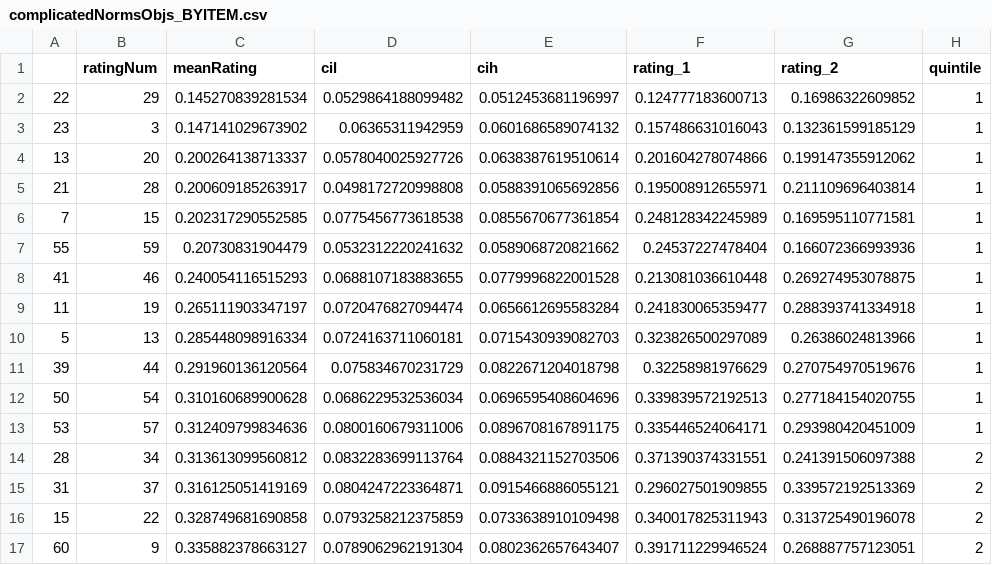
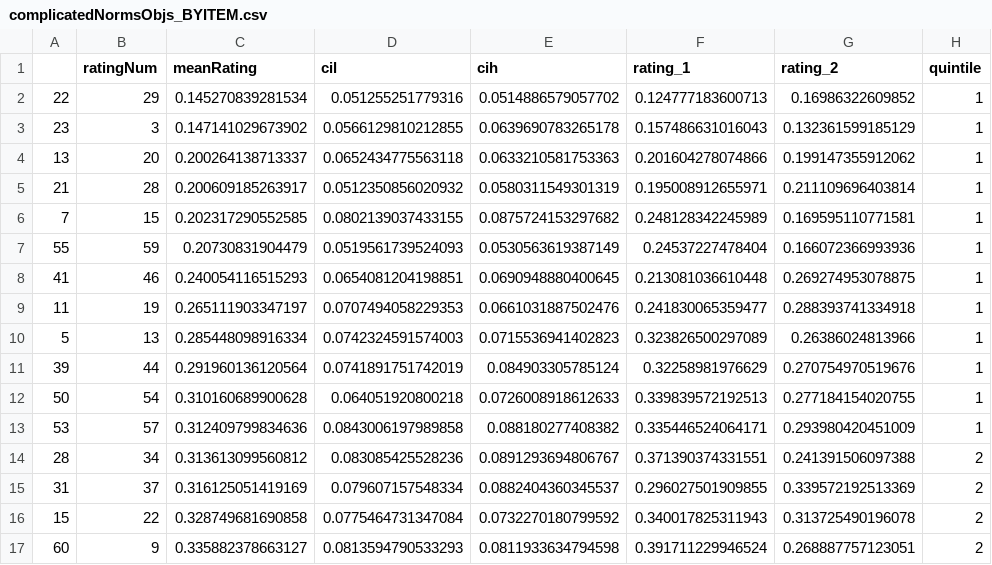
Before and after one commit to mllewis/RC, a CSV file: analysis/data/experiment/complicatedNormsObjs_BYITEM.csv, drawn as a sheet; only a part is shown; the diff covers the shown part only.

```diff
--- a/analysis/data/experiment/complicatedNormsObjs_BYITEM.csv
+++ b/analysis/data/experiment/complicatedNormsObjs_BYITEM.csv
@@ -1,17 +1,17 @@
 "","ratingNum","meanRating","cil","cih","rating_1","rating_2","quintile"
-"22",29,0.145270839281534,0.0529864188099482,0.0512453681196997,0.124777183600713,0.16986322609852,1
-"23",3,0.147141029673902,0.06365311942959,0.0601686589074132,0.157486631016043,0.132361599185129,1
-"13",20,0.200264138713337,0.0578040025927726,0.0638387619510614,0.201604278074866,0.199147355912062,1
-"21",28,0.200609185263917,0.0498172720998808,0.0588391065692856,0.195008912655971,0.211109696403814,1
-"7",15,0.202317290552585,0.0775456773618538,0.0855670677361854,0.248128342245989,0.169595110771581,1
-"55",59,0.20730831904479,0.0532312220241632,0.0589068720821662,0.24537227478404,0.166072366993936,1
-"41",46,0.240054116515293,0.0688107183883655,0.0779996822001528,0.213081036610448,0.269274953078875,1
-"11",19,0.265111903347197,0.0720476827094474,0.0656612695583284,0.241830065359477,0.288393741334918,1
-"5",13,0.285448098916334,0.0724163711060181,0.0715430939082703,0.323826500297089,0.26386024813966,1
-"39",44,0.291960136120564,0.075834670231729,0.0822671204018798,0.32258981976629,0.270754970519676,1
-"50",54,0.310160689900628,0.0686229532536034,0.0696595408604696,0.339839572192513,0.277184154020755,1
-"53",57,0.312409799834636,0.0800160679311006,0.0896708167891175,0.335446524064171,0.293980420451009,1
-"28",34,0.313613099560812,0.0832283699113764,0.0884321152703506,0.371390374331551,0.241391506097388,2
-"31",37,0.316125051419169,0.0804247223364871,0.0915466886055121,0.296027501909855,0.339572192513369,2
-"15",22,0.328749681690858,0.0793258212375859,0.0733638910109498,0.340017825311943,0.313725490196078,2
-"60",9,0.335882378663127,0.0789062962191304,0.0802362657643407,0.391711229946524,0.268887757123051,2
+"22",29,0.145270839281534,0.051255251779316,0.0514886579057702,0.124777183600713,0.16986322609852,1
+"23",3,0.147141029673902,0.0566129810212855,0.0639690783265178,0.157486631016043,0.132361599185129,1
+"13",20,0.200264138713337,0.0652434775563118,0.0633210581753363,0.201604278074866,0.199147355912062,1
+"21",28,0.200609185263917,0.0512350856020932,0.0580311549301319,0.195008912655971,0.211109696403814,1
+"7",15,0.202317290552585,0.0802139037433155,0.0875724153297682,0.248128342245989,0.169595110771581,1
+"55",59,0.20730831904479,0.0519561739524093,0.0530563619387149,0.24537227478404,0.166072366993936,1
+"41",46,0.240054116515293,0.0654081204198851,0.0690948880400645,0.213081036610448,0.269274953078875,1
+"11",19,0.265111903347197,0.0707494058229353,0.0661031887502476,0.241830065359477,0.288393741334918,1
+"5",13,0.285448098916334,0.0742324591574003,0.0715536941402823,0.323826500297089,0.26386024813966,1
+"39",44,0.291960136120564,0.0741891751742019,0.084903305785124,0.32258981976629,0.270754970519676,1
+"50",54,0.310160689900628,0.064051920800218,0.0726008918612633,0.339839572192513,0.277184154020755,1
+"53",57,0.312409799834636,0.0843006197989858,0.088180277408382,0.335446524064171,0.293980420451009,1
+"28",34,0.313613099560812,0.083085425528236,0.0891293694806767,0.371390374331551,0.241391506097388,2
+"31",37,0.316125051419169,0.079607157548334,0.0882404360345537,0.296027501909855,0.339572192513369,2
+"15",22,0.328749681690858,0.0775464731347084,0.0732270180799592,0.340017825311943,0.313725490196078,2
+"60",9,0.335882378663127,0.0813594790533293,0.0811933634794598,0.391711229946524,0.268887757123051,2
```
Also changed, not shown: 88 edited cells elsewhere in this file, analysis/data/experiment/complicatedNormsGeons_BYITEM.csv, 9 other files.
